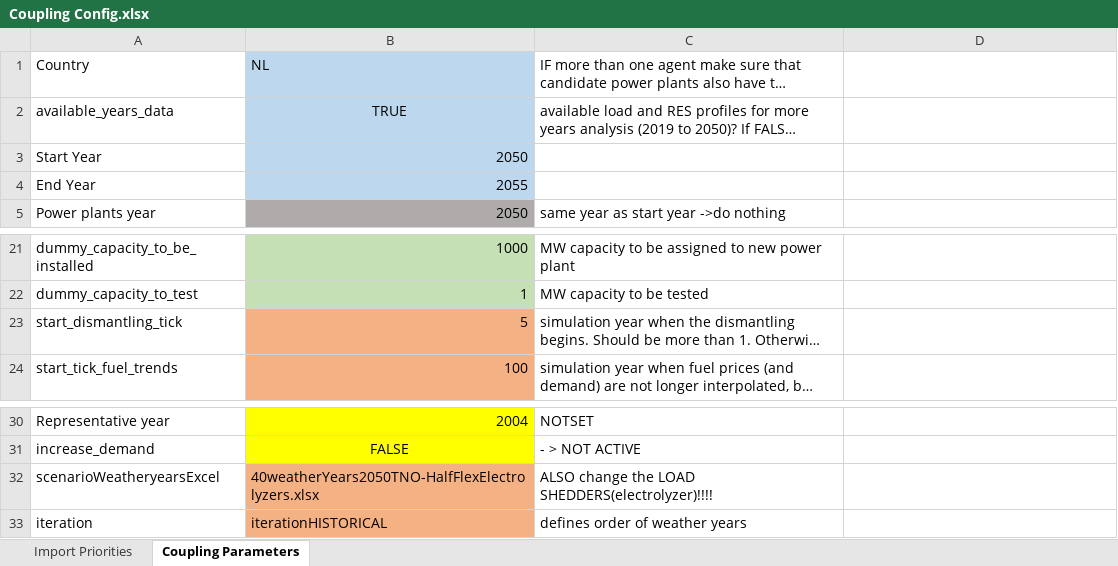
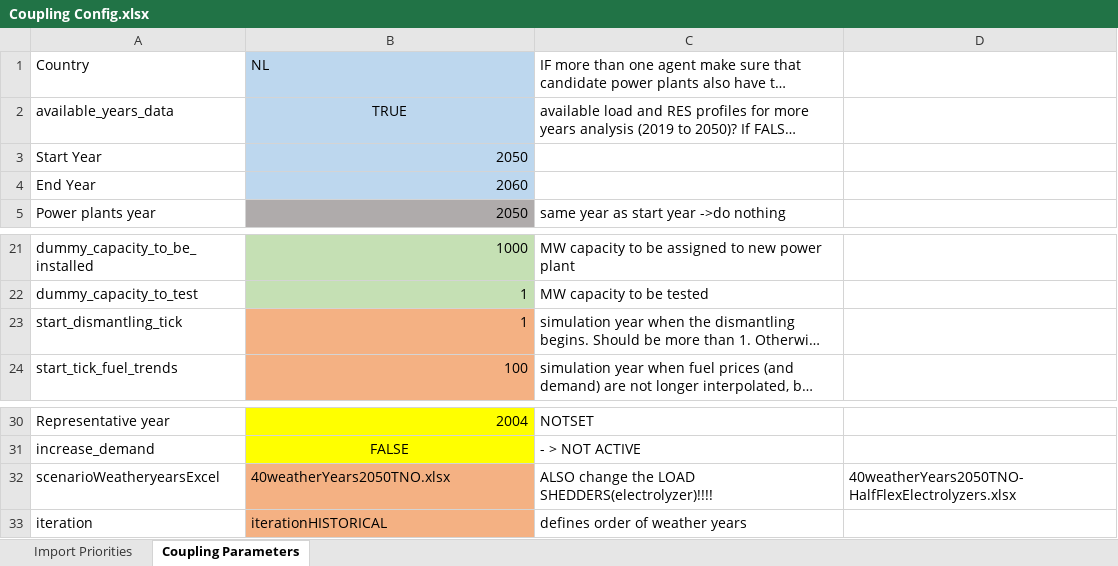
Before and after one commit to TradeRES/toolbox-amiris-emlab, an Excel workbook: data/Coupling Config.xlsx, sheet Coupling Parameters, drawn as a sheet; only a part is shown, gaps mark what is left out; long unchanged cells end in …; values as stored, in another font and other column widths than the file's, no borders; conditional formats not drawn; the diff names each change by its address in the sheet, - before the commit and + after, or states it on an @@ line.

```diff
--- a/data/Coupling Config.xlsx (sheet Coupling Parameters)
+++ b/data/Coupling Config.xlsx (sheet Coupling Parameters)
-B4: 2055
+B4: 2060
-B23: 5
+B23: 1
-B32: 40weatherYears2050TNO-HalfFlexElectrolyzers.xlsx
+B32: 40weatherYears2050TNO.xlsx
-D32: (empty)
+D32: 40weatherYears2050TNO-HalfFlexElectrolyzers.xlsx
```
Also changed, not shown: data/Power_plants.xlsx, 6 other files.
